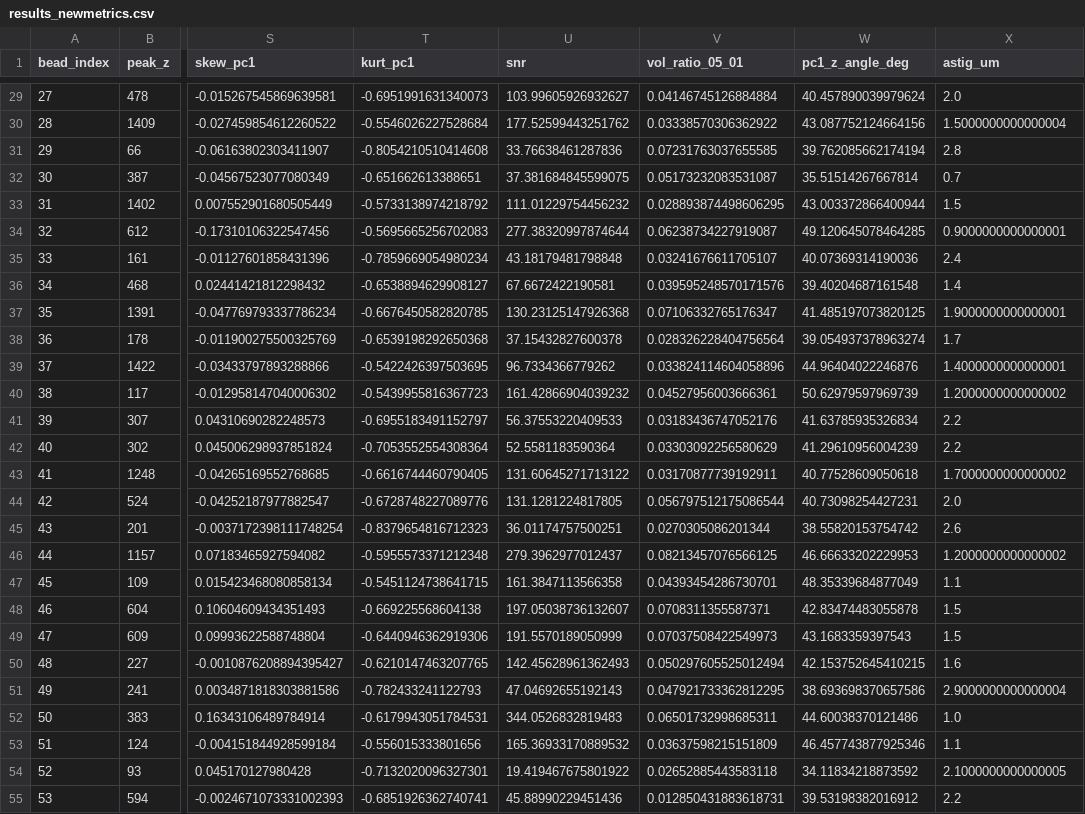
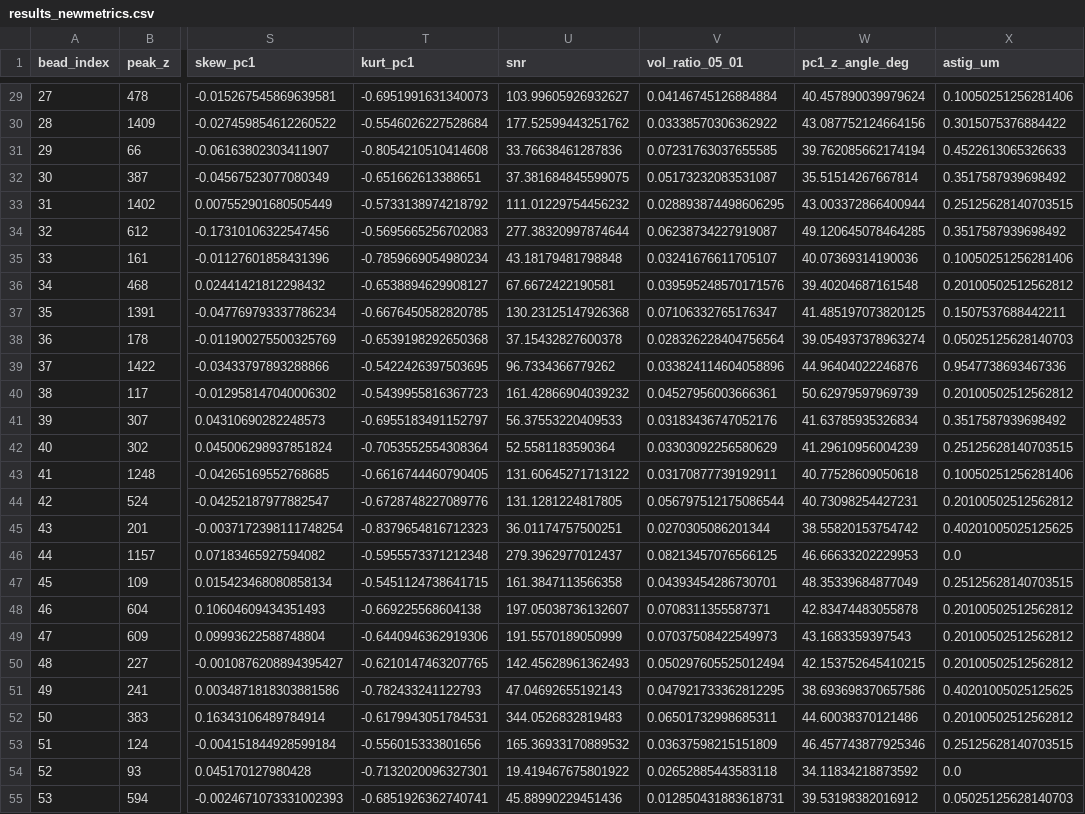
Before and after one commit to FishyIshyFishy/psf, a CSV file: results_newmetrics.csv, drawn as a sheet; only a part is shown, gaps mark what is left out; the diff covers the shown part only; the diff names each change by its address in the sheet, - before the commit and + after, or states it on an @@ line.

```diff
--- a/results_newmetrics.csv
+++ b/results_newmetrics.csv
-X29 (astig_um): 2.0
+X29 (astig_um): 0.10050251256281406
-X30 (astig_um): 1.5000000000000004
+X30 (astig_um): 0.3015075376884422
-X31 (astig_um): 2.8
+X31 (astig_um): 0.4522613065326633
-X32 (astig_um): 0.7
+X32 (astig_um): 0.3517587939698492
-X33 (astig_um): 1.5
+X33 (astig_um): 0.25125628140703515
-X34 (astig_um): 0.9000000000000001
+X34 (astig_um): 0.3517587939698492
-X35 (astig_um): 2.4
+X35 (astig_um): 0.10050251256281406
-X36 (astig_um): 1.4
+X36 (astig_um): 0.20100502512562812
-X37 (astig_um): 1.9000000000000001
+X37 (astig_um): 0.1507537688442211
-X38 (astig_um): 1.7
+X38 (astig_um): 0.05025125628140703
-X39 (astig_um): 1.4000000000000001
+X39 (astig_um): 0.9547738693467336
-X40 (astig_um): 1.2000000000000002
+X40 (astig_um): 0.20100502512562812
-X41 (astig_um): 2.2
+X41 (astig_um): 0.3517587939698492
-X42 (astig_um): 2.2
+X42 (astig_um): 0.25125628140703515
-X43 (astig_um): 1.7000000000000002
+X43 (astig_um): 0.10050251256281406
-X44 (astig_um): 2.0
+X44 (astig_um): 0.20100502512562812
-X45 (astig_um): 2.6
+X45 (astig_um): 0.40201005025125625
-X46 (astig_um): 1.2000000000000002
+X46 (astig_um): 0.0
-X47 (astig_um): 1.1
+X47 (astig_um): 0.25125628140703515
-X48:X49 (astig_um): 1.5
+X48:X49 (astig_um): 0.20100502512562812
-X50 (astig_um): 1.6
+X50 (astig_um): 0.20100502512562812
-X51 (astig_um): 2.9000000000000004
+X51 (astig_um): 0.40201005025125625
-X52 (astig_um): 1.0
+X52 (astig_um): 0.20100502512562812
-X53 (astig_um): 1.1
+X53 (astig_um): 0.25125628140703515
-X54 (astig_um): 2.1000000000000005
+X54 (astig_um): 0.0
-X55 (astig_um): 2.2
+X55 (astig_um): 0.05025125628140703
```
Also changed, not shown: 107 edited cells elsewhere in this file.
